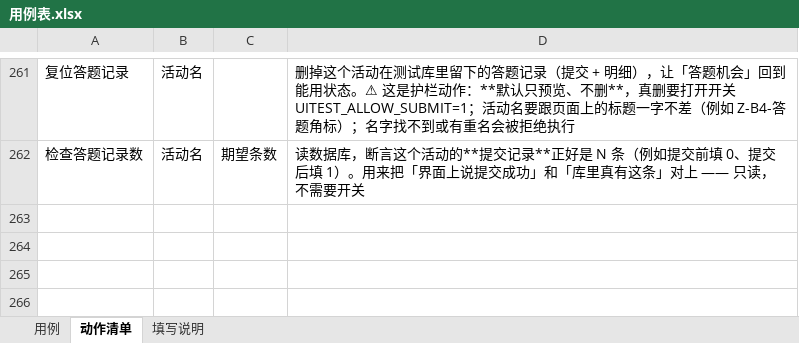
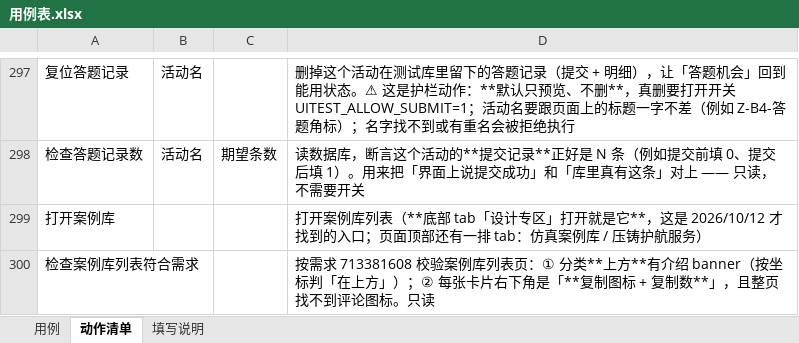
Before and after one commit to 1207328466-sys/Miniapp--gpt, an Excel workbook: cases/用例表.xlsx, sheet 动作清单, drawn as a sheet; only a part is shown, gaps mark what is left out; values as stored, in another font and other column widths than the file's, no borders; the diff covers the shown part only; the diff names each change by its address in the sheet, - before the commit and + after, or states it on an @@ line.

Commit message:
feat: 案例库入口找到了（底部 tab「设计专区」）→ 列表页覆盖 + 软键盘护栏 + 中文摘要
一、案例库（需求 713381608，之前卡在找不到入口）
- 入口：底部 tab「设计专区」打开就是「仿真案例库」（三条死路已记进知识库：首页那张图是测试账号的帖子、
  用户中心「仿真案例」是收藏筛选、首页 banner 跳转类型里没有案例库）
- 新页面对象 pages/simulation_case_page.js：介绍 banner / 分类 / 排序 / 卡片（标题·价格·复制图标·复制数）
- 新表格动作 2 个（打开案例库 / 检查案例库列表符合需求，共 37 个），并预置示例用例「案例库_001」
- 真机通过：介绍 banner 在分类上方（y 130 < 313）；10 张卡片右下角都是复制图标 + 复制数
  （图标 class icon-base-fuzhi；数字语义已与库里 copy_count 对齐：「仅凝固」显示 5，view_count 是 11）

二、软键盘护栏（坑 26）
- 现象：手机停在搜索页且软键盘弹着时，「回到首页」点底部 tab 的坐标落在键盘上 —— 点击成功、页面没动
- 这类静默失败 DOM 命中测试看不见（键盘是原生窗口），只能到系统层问 dumpsys input_method
- 修法：点屏幕下缘前先 hideKeyboardIfShown（keyevent 111 = ESC，只收键盘不返回上一页）
- 验证：probe_ime_blocks_bottom_tab.js（构造键盘弹起 → 回到首页 → 断言到达首页）

三、跑完给一份中文摘要（易用性）
- conftest 新增：每次跑完生成 report/结果摘要.md（哪条红/哪条跳过/为什么），控制台只打红的和跳过的
- 顺带修掉一个真 bug：JS 的 [PRECONDITION] 走的是 stderr，桥接层只读 stdout —— 详细跳过原因一直没被用上

真机全量：21 passed, 1 skipped in 889s

```diff
--- a/cases/用例表.xlsx (sheet 动作清单)
+++ b/cases/用例表.xlsx (sheet 动作清单)
+row 299: 打开案例库 |  |  | 打开案例库列表（**底部 tab「设计专区」打开就是它**，这是 2026/10/12 才找到的入口；页面顶部还有一排 tab：仿真案例库 / 压铸护航服务）
+row 300: 检查案例库列表符合需求 |  |  | 按需求 713381608 校验案例库列表页：① 分类**上方**有介绍 banner（按坐标判「在上方」）；② 每张卡片右下角是「**复制图标 + 复制数**」，且整页找不到评论图标。只读
```
Also changed, not shown: 36 added rows elsewhere in this sheet, sheet 用例, 11 other files.
